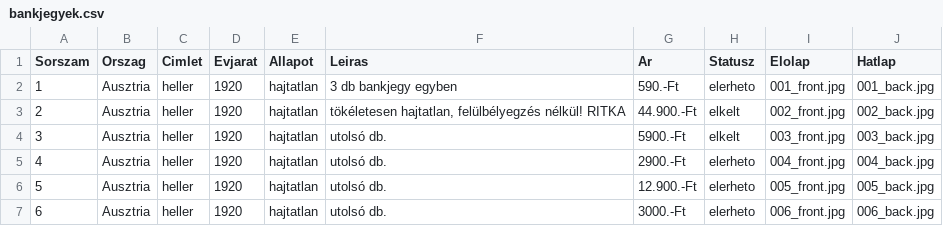
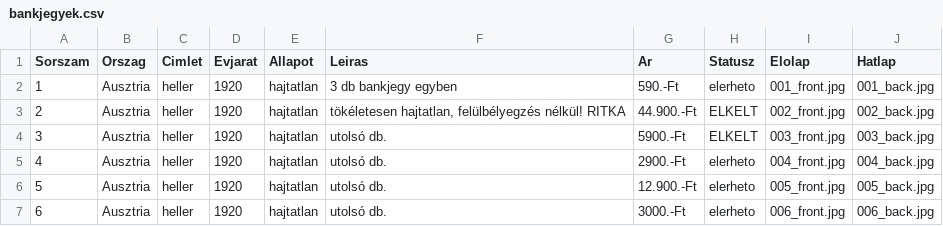
Before and after one commit to KRIPO381/NOTGELD, a CSV file: bankjegyek.csv, drawn as a sheet.

Commit message:
Add files via upload

```diff
--- a/bankjegyek.csv
+++ b/bankjegyek.csv
@@ -2,4 +2,4 @@ Sorszam;Orszag;Cimlet;Evjarat;Allapot;Leiras;Ar;Statusz;Elolap;Hatlap
 1;Ausztria;heller;1920;hajtatlan;3 db bankjegy egyben;590.-Ft;elerheto;001_front.jpg;001_back.jpg
-2;Ausztria;heller;1920;hajtatlan;tökéletesen hajtatlan, felülbélyegzés nélkül! RITKA;44.900.-Ft;elkelt;002_front.jpg;002_back.jpg
-3;Ausztria;heller;1920;hajtatlan;utolsó db.;5900.-Ft;elkelt;003_front.jpg;003_back.jpg
+2;Ausztria;heller;1920;hajtatlan;tökéletesen hajtatlan, felülbélyegzés nélkül! RITKA;44.900.-Ft;ELKELT;002_front.jpg;002_back.jpg
+3;Ausztria;heller;1920;hajtatlan;utolsó db.;5900.-Ft;ELKELT;003_front.jpg;003_back.jpg
 4;Ausztria;heller;1920;hajtatlan;utolsó db.;2900.-Ft;elerheto;004_front.jpg;004_back.jpg
```
